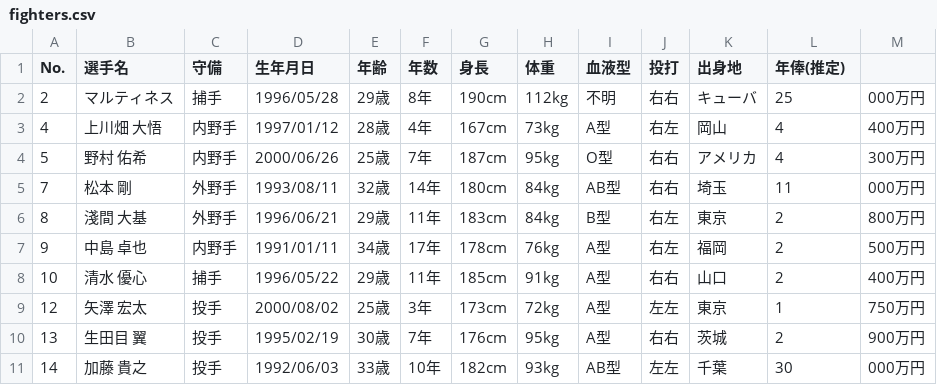
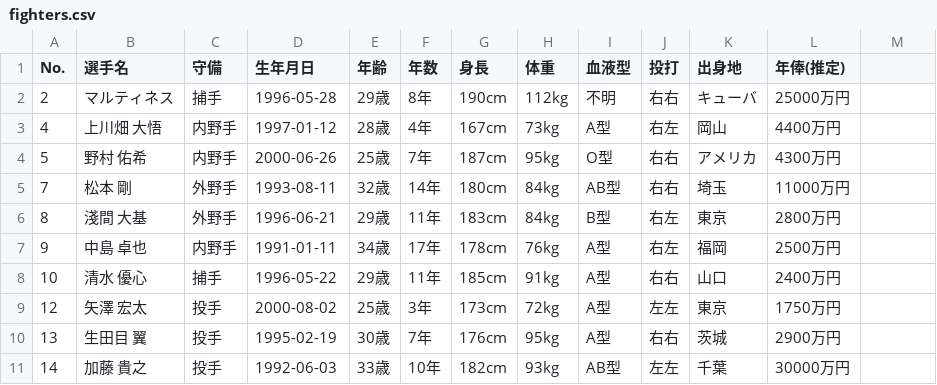
Before and after one commit to orekentaro/one-ball, a CSV file: api/v1/management/ini/fighters.csv, drawn as a sheet; only a part is shown; the diff covers the shown part only.

```diff
--- a/api/v1/management/ini/fighters.csv
+++ b/api/v1/management/ini/fighters.csv
@@ -1,11 +1,11 @@
 No.,選手名,守備,生年月日,年齢,年数,身長,体重,血液型,投打,出身地,年俸(推定)
-2,マルティネス,捕手,1996/05/28,29歳,8年,190cm,112kg,不明,右右,キューバ,25,000万円
-4,上川畑　大悟,内野手,1997/01/12,28歳,4年,167cm,73kg,A型,右左,岡山,4,400万円
-5,野村　佑希,内野手,2000/06/26,25歳,7年,187cm,95kg,O型,右右,アメリカ,4,300万円
-7,松本　剛,外野手,1993/08/11,32歳,14年,180cm,84kg,AB型,右右,埼玉,11,000万円
-8,淺間　大基,外野手,1996/06/21,29歳,11年,183cm,84kg,B型,右左,東京,2,800万円
-9,中島　卓也,内野手,1991/01/11,34歳,17年,178cm,76kg,A型,右左,福岡,2,500万円
-10,清水　優心,捕手,1996/05/22,29歳,11年,185cm,91kg,A型,右右,山口,2,400万円
-12,矢澤　宏太,投手,2000/08/02,25歳,3年,173cm,72kg,A型,左左,東京,1,750万円
-13,生田目　翼,投手,1995/02/19,30歳,7年,176cm,95kg,A型,右右,茨城,2,900万円
-14,加藤　貴之,投手,1992/06/03,33歳,10年,182cm,93kg,AB型,左左,千葉,30,000万円
+2,マルティネス,捕手,1996-05-28,29歳,8年,190cm,112kg,不明,右右,キューバ,25000万円
+4,上川畑 大悟,内野手,1997-01-12,28歳,4年,167cm,73kg,A型,右左,岡山,4400万円
+5,野村 佑希,内野手,2000-06-26,25歳,7年,187cm,95kg,O型,右右,アメリカ,4300万円
+7,松本 剛,外野手,1993-08-11,32歳,14年,180cm,84kg,AB型,右右,埼玉,11000万円
+8,淺間 大基,外野手,1996-06-21,29歳,11年,183cm,84kg,B型,右左,東京,2800万円
+9,中島 卓也,内野手,1991-01-11,34歳,17年,178cm,76kg,A型,右左,福岡,2500万円
+10,清水 優心,捕手,1996-05-22,29歳,11年,185cm,91kg,A型,右右,山口,2400万円
+12,矢澤 宏太,投手,2000-08-02,25歳,3年,173cm,72kg,A型,左左,東京,1750万円
+13,生田目 翼,投手,1995-02-19,30歳,7年,176cm,95kg,A型,右右,茨城,2900万円
+14,加藤 貴之,投手,1992-06-03,33歳,10年,182cm,93kg,AB型,左左,千葉,30000万円
```
Also changed, not shown: 157 edited cells elsewhere in this file, api/v1/management/ini/baystars.csv, api/v1/management/ini/carp.csv, 5 other files.
